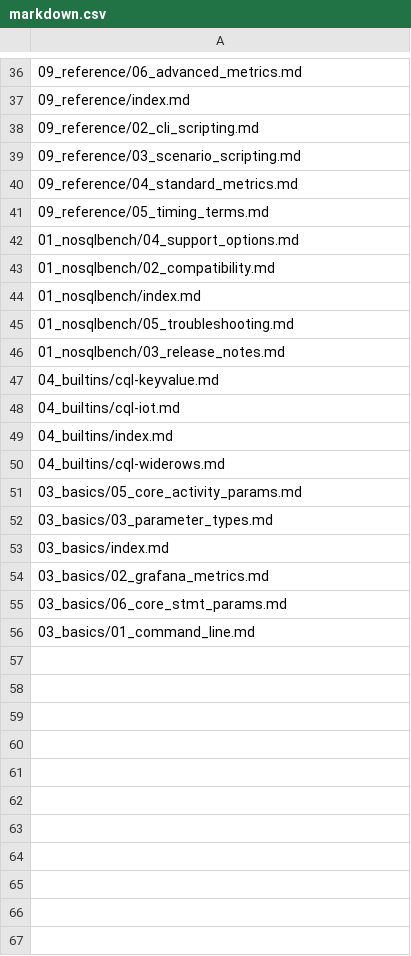
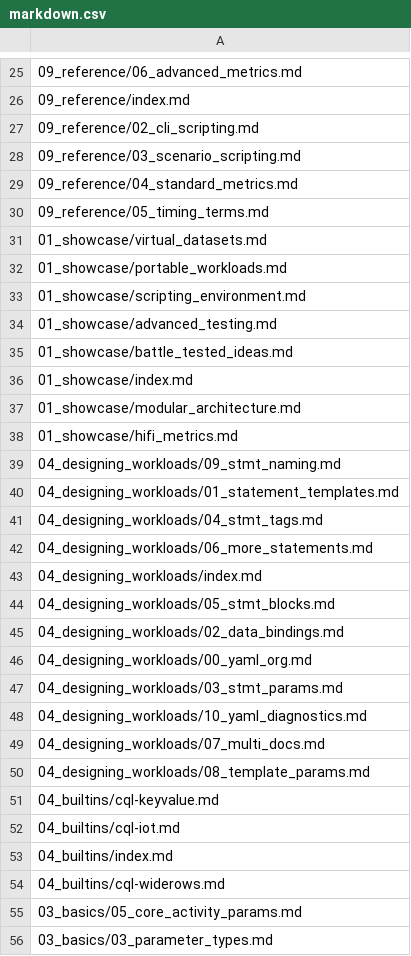
Before and after one commit to nosqlbench/nosqlbench-docs, a CSV file: docs/services/docs/markdown.csv, drawn as a sheet; only a part is shown, gaps mark what is left out; the shorter side is filled out with more unchanged rows; the diff covers the shown part only.

Commit message:
docs update for refs/heads/releases

```diff
--- a/docs/services/docs/markdown.csv
+++ b/docs/services/docs/markdown.csv
@@ -41,7 +30,22 @@
 09_reference/05_timing_terms.md
-01_nosqlbench/04_support_options.md
-01_nosqlbench/02_compatibility.md
-01_nosqlbench/index.md
-01_nosqlbench/05_troubleshooting.md
-01_nosqlbench/03_release_notes.md
+01_showcase/virtual_datasets.md
+01_showcase/portable_workloads.md
+01_showcase/scripting_environment.md
+01_showcase/advanced_testing.md
+01_showcase/battle_tested_ideas.md
+01_showcase/index.md
+01_showcase/modular_architecture.md
+01_showcase/hifi_metrics.md
+04_designing_workloads/09_stmt_naming.md
+04_designing_workloads/01_statement_templates.md
+04_designing_workloads/04_stmt_tags.md
+04_designing_workloads/06_more_statements.md
+04_designing_workloads/index.md
+04_designing_workloads/05_stmt_blocks.md
+04_designing_workloads/02_data_bindings.md
+04_designing_workloads/00_yaml_org.md
+04_designing_workloads/03_stmt_params.md
+04_designing_workloads/10_yaml_diagnostics.md
+04_designing_workloads/07_multi_docs.md
+04_designing_workloads/08_template_params.md
 04_builtins/cql-keyvalue.md
```
Also changed, not shown: 2 added rows, 13 removed rows and 5 edited cells elsewhere in this file, 49 other files.
